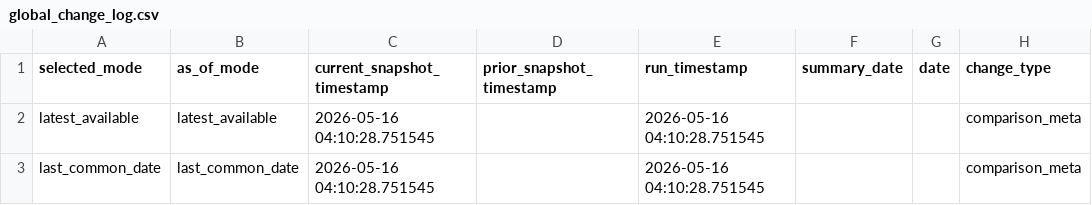
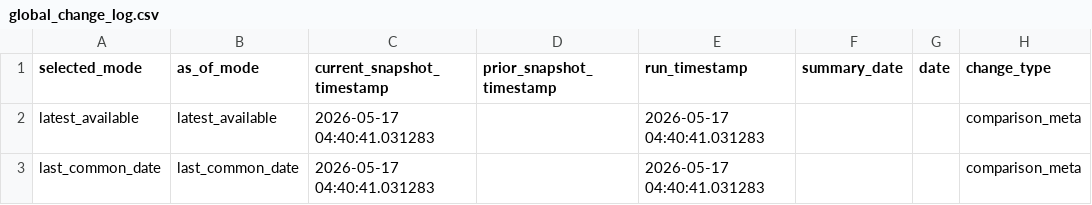
Before and after one commit to Ethan4Zhou/Global-Macro-Monitor, a CSV file: data/processed/global_change_log.csv, drawn as a sheet; only a part is shown; the diff names each change by its address in the sheet, - before the commit and + after, or states it on an @@ line.

```diff
--- a/data/processed/global_change_log.csv
+++ b/data/processed/global_change_log.csv
-C2:C3 (current_snapshot_timestamp): 2026-05-16 04:10:28.751545
+C2:C3 (current_snapshot_timestamp): 2026-05-17 04:40:41.031283
-E2:E3 (run_timestamp): 2026-05-16 04:10:28.751545
+E2:E3 (run_timestamp): 2026-05-17 04:40:41.031283
```
Also changed, not shown: data/processed/consensus_notes.csv, data/raw/api/china/normalized/_summary.csv, 18 other files.
